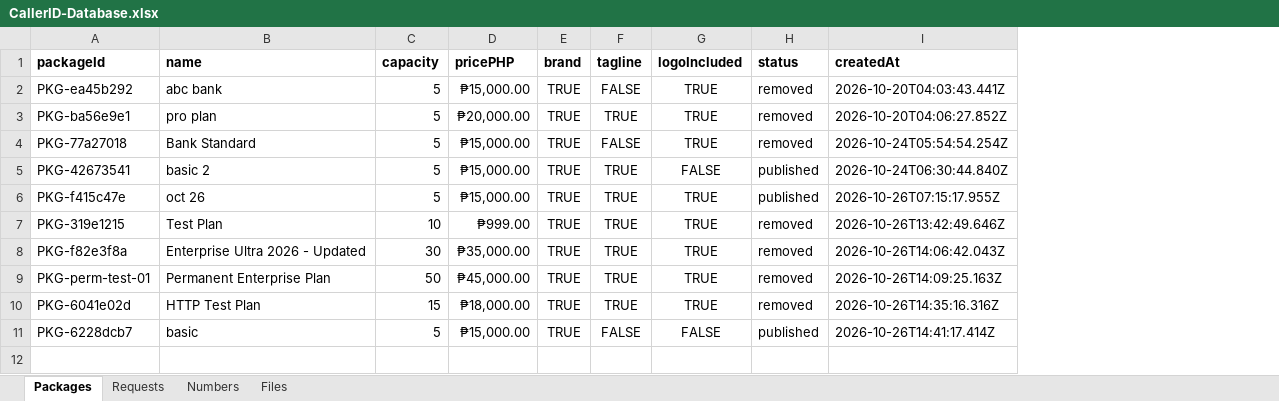
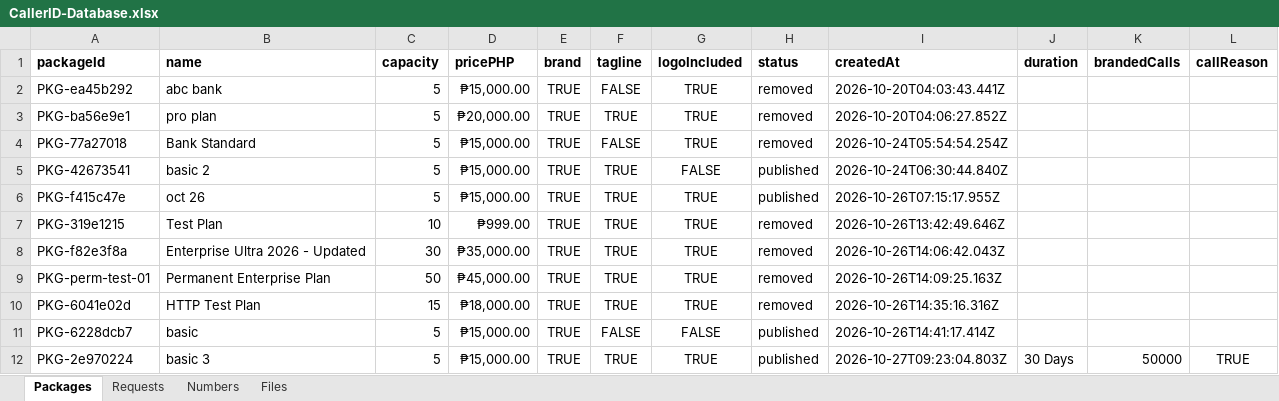
Before and after one commit to SwethaMobileum/portals, an Excel workbook: shared/CallerID-Database.xlsx, sheet Packages, drawn as a sheet; values as stored, in another font and other column widths than the file's, no borders; the diff names each change by its address in the sheet, - before the commit and + after, or states it on an @@ line.

```diff
--- a/shared/CallerID-Database.xlsx (sheet Packages)
+++ b/shared/CallerID-Database.xlsx (sheet Packages)
+column J (duration), empty
+column K (brandedCalls), empty
+column L (callReason), empty
+row 12: PKG-2e970224 | basic 3 | 5 | ₱15,000.00 | TRUE | TRUE | TRUE | published | 2026-10-27T09:23:04.803Z | 30 Days | 50000 | TRUE
```
Also changed, not shown: 2 other files.
